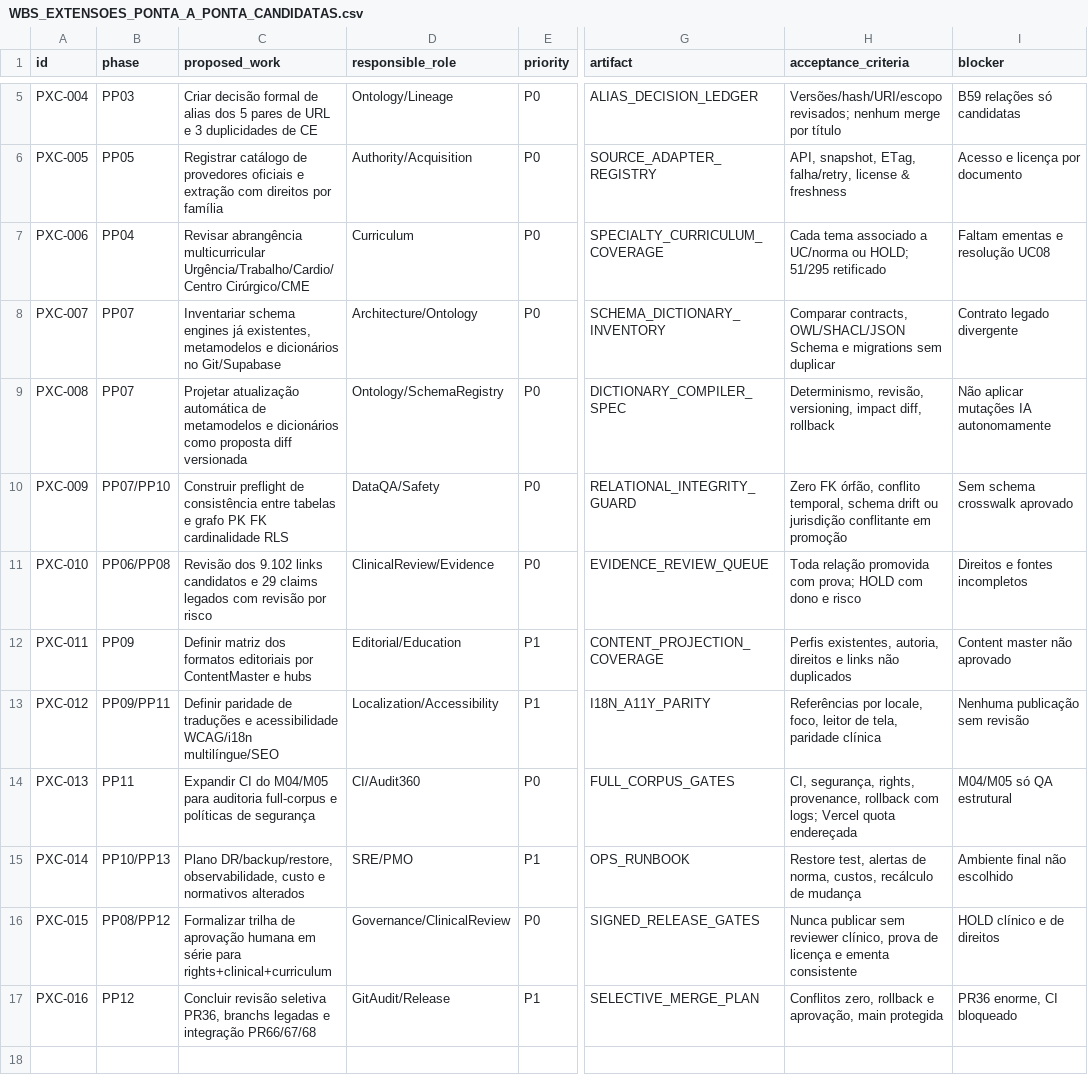
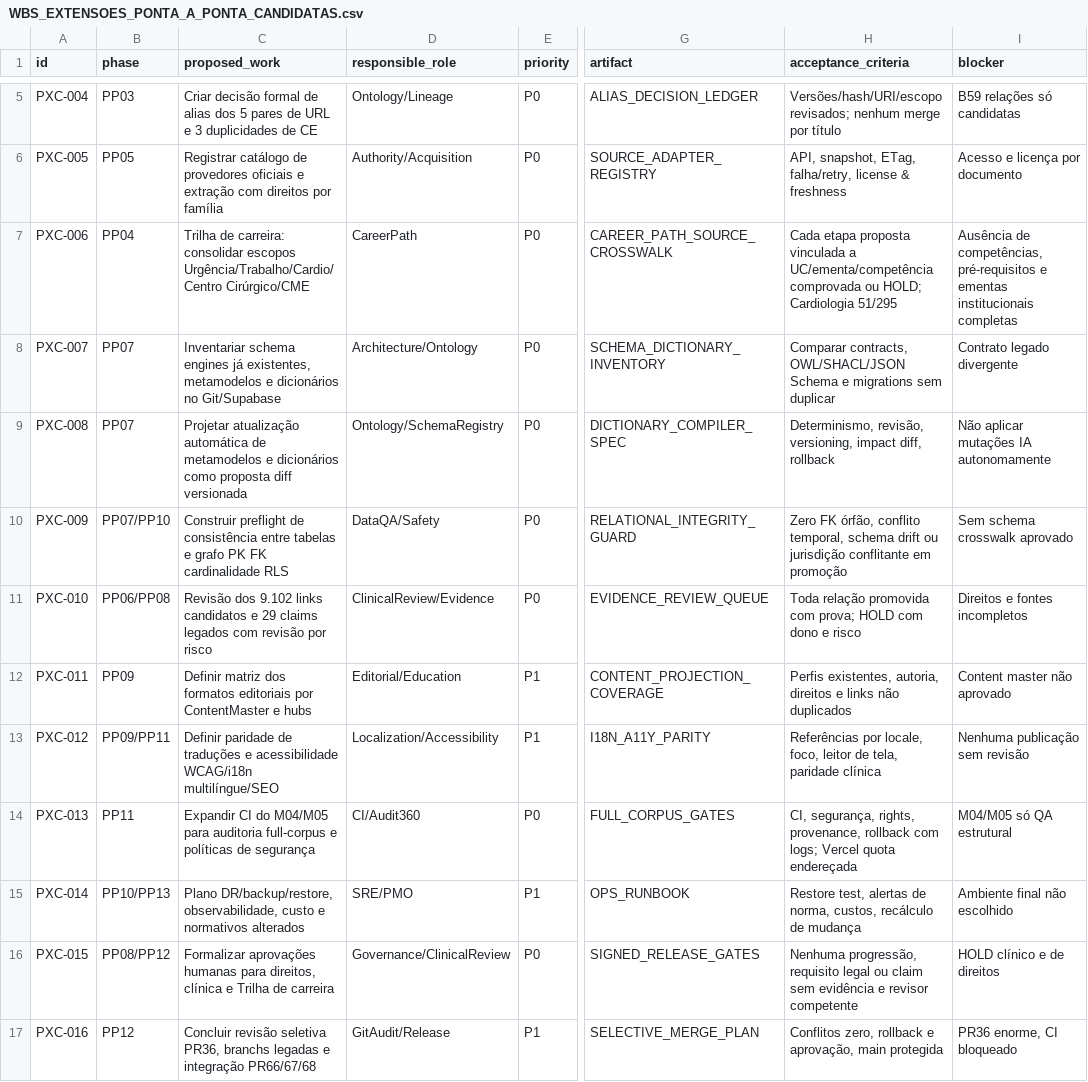
Before and after one commit to IndiciumFIN/dev-chatgpt-workspace, a CSV file: cko/pmo/corpus-2026-11-14/WBS_EXTENSOES_PONTA_A_PONTA_CANDIDATAS.csv, drawn as a sheet; only a part is shown, gaps mark what is left out; the diff names each change by its address in the sheet, - before the commit and + after, or states it on an @@ line.

```diff
--- a/cko/pmo/corpus-2026-11-14/WBS_EXTENSOES_PONTA_A_PONTA_CANDIDATAS.csv
+++ b/cko/pmo/corpus-2026-11-14/WBS_EXTENSOES_PONTA_A_PONTA_CANDIDATAS.csv
-C7 (proposed_work): Revisar abrangência multicurricular Urgência/Trabalho/Cardio/Centro Cirúrgico/CME
+C7 (proposed_work): Trilha de carreira: consolidar escopos Urgência/Trabalho/Cardio/Centro Cirúrgico/CME
-D7 (responsible_role): Curriculum
+D7 (responsible_role): CareerPath
-G7 (artifact): SPECIALTY_CURRICULUM_COVERAGE
+G7 (artifact): CAREER_PATH_SOURCE_CROSSWALK
-H7 (acceptance_criteria): Cada tema associado a UC/norma ou HOLD; 51/295 retificado
+H7 (acceptance_criteria): Cada etapa proposta vinculada a UC/ementa/competência comprovada ou HOLD; Cardiologia 51/295
-I7 (blocker): Faltam ementas e resolução UC08
+I7 (blocker): Ausência de competências, pré-requisitos e ementas institucionais completas
-C16 (proposed_work): Formalizar trilha de aprovação humana em série para rights+clinical+curriculum
+C16 (proposed_work): Formalizar aprovações humanas para direitos, clínica e Trilha de carreira
-H16 (acceptance_criteria): Nunca publicar sem reviewer clínico, prova de licença e ementa consistente
+H16 (acceptance_criteria): Nenhuma progressão, requisito legal ou claim sem evidência e revisor competente
```
Also changed, not shown: cko/pmo/corpus-2026-11-14/DECISION_LOG.csv, cko/pmo/corpus-2026-11-14/PMO_WBS.csv, 7 other files.
